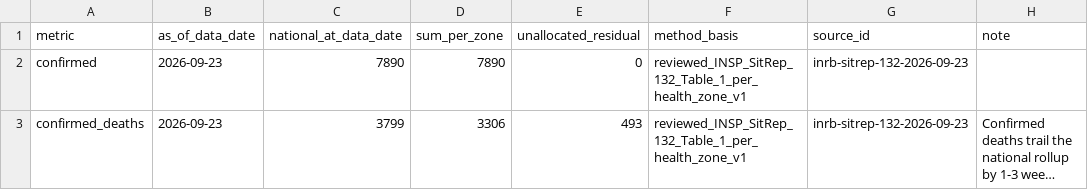
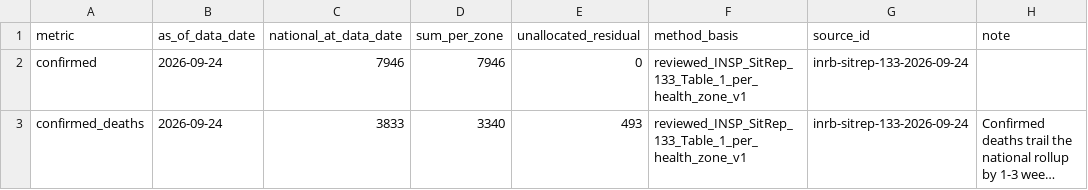
Before and after one commit to ArcedeDev/bdbv-2026-lovs, a CSV file: deliverables/public-health-dataset/reconciliation_residuals.csv, drawn as a sheet; long unchanged cells end in …; the diff names each change by its address in the sheet, - before the commit and + after, or states it on an @@ line.

```diff
--- a/deliverables/public-health-dataset/reconciliation_residuals.csv
+++ b/deliverables/public-health-dataset/reconciliation_residuals.csv
-B2:B3 (as_of_data_date): 2026-09-23
+B2:B3 (as_of_data_date): 2026-09-24
-C2 (national_at_data_date): 7890
+C2 (national_at_data_date): 7946
-D2 (sum_per_zone): 7890
+D2 (sum_per_zone): 7946
-F2:F3 (method_basis): reviewed_INSP_SitRep_132_Table_1_per_health_zone_v1
+F2:F3 (method_basis): reviewed_INSP_SitRep_133_Table_1_per_health_zone_v1
-G2:G3 (source_id): inrb-sitrep-132-2026-09-23
+G2:G3 (source_id): inrb-sitrep-133-2026-09-24
-C3 (national_at_data_date): 3799
+C3 (national_at_data_date): 3833
-D3 (sum_per_zone): 3306
+D3 (sum_per_zone): 3340
```
Also changed, not shown: deliverables/public-health-dataset/analysis_dependency_audit.csv, deliverables/public-health-dataset/attribution_lag_disclosure.csv, 46 other files.
